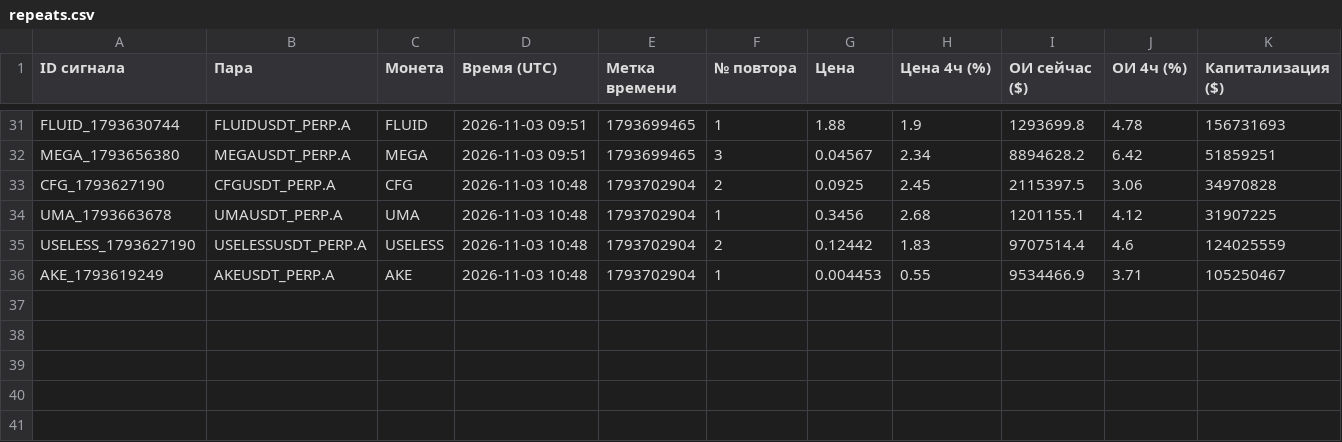
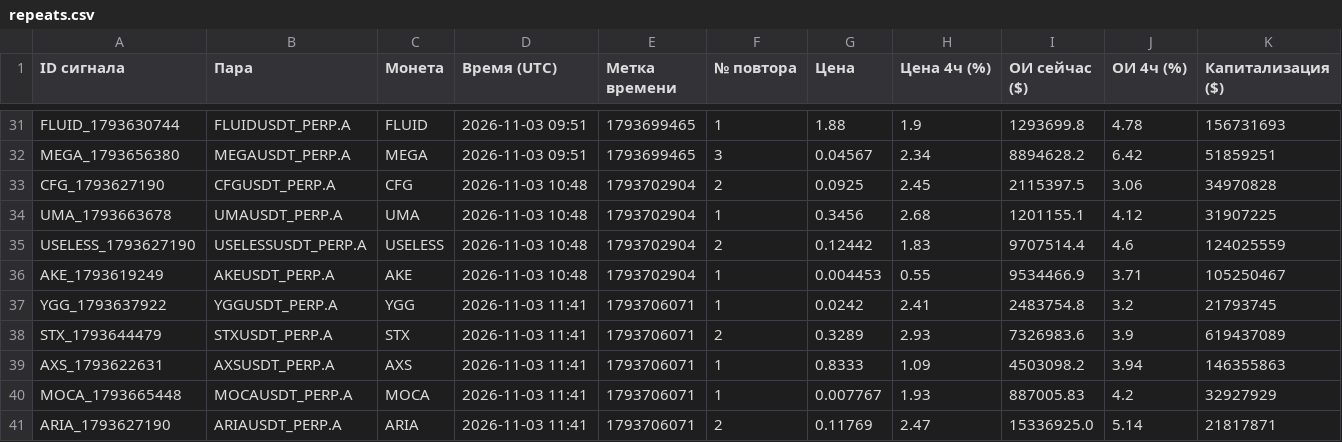
Before and after one commit to HelaPataki/crypto-bot, a CSV file: repeats.csv, drawn as a sheet; only a part is shown, gaps mark what is left out; the diff names each change by its address in the sheet, - before the commit and + after, or states it on an @@ line.

```diff
--- a/repeats.csv
+++ b/repeats.csv
+row 37: YGG_1793637922 | YGGUSDT_PERP.A | YGG | 2026-11-03 11:41 | 1793706071 | 1 | 0.0242 | 2.41 | 2483754.8 | 3.2 | 21793745
+row 38: STX_1793644479 | STXUSDT_PERP.A | STX | 2026-11-03 11:41 | 1793706071 | 2 | 0.3289 | 2.93 | 7326983.6 | 3.9 | 619437089
+row 39: AXS_1793622631 | AXSUSDT_PERP.A | AXS | 2026-11-03 11:41 | 1793706071 | 1 | 0.8333 | 1.09 | 4503098.2 | 3.94 | 146355863
+row 40: MOCA_1793665448 | MOCAUSDT_PERP.A | MOCA | 2026-11-03 11:41 | 1793706071 | 1 | 0.007767 | 1.93 | 887005.83 | 4.2 | 32927929
+row 41: ARIA_1793627190 | ARIAUSDT_PERP.A | ARIA | 2026-11-03 11:41 | 1793706071 | 2 | 0.11769 | 2.47 | 15336925.0 | 5.14 | 21817871
```
Also changed, not shown: signals.csv, 1 other file.
